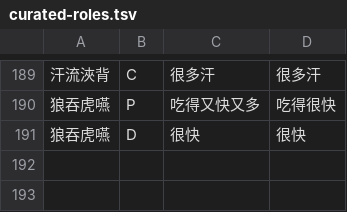
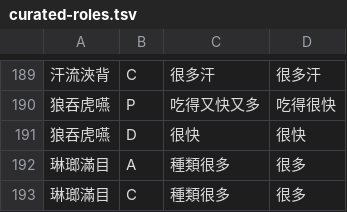
Before and after one commit to zengleiping/Mandamy-Class, a TSV file: tools/tbcl/build/curated-roles.tsv, drawn as a sheet; only a part is shown, gaps mark what is left out.

```diff
--- a/tools/tbcl/build/curated-roles.tsv
+++ b/tools/tbcl/build/curated-roles.tsv
@@ -191 +191,3 @@
 狼吞虎嚥	D	很快	很快
+琳瑯滿目	A	種類很多	很多
+琳瑯滿目	C	種類很多	很多
```
Also changed, not shown: tools/tbcl/build/curated-idioms-1.tsv, 5 other files.
